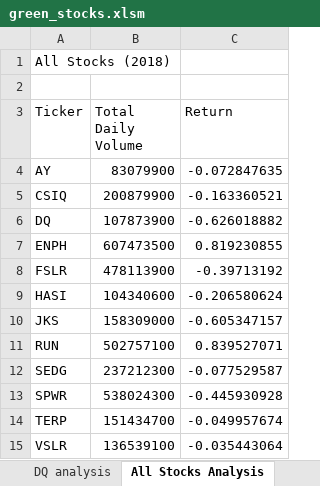
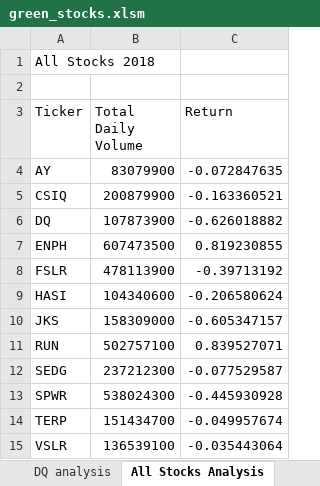
Before and after one commit to trsampson2/stock_analysis, an Excel workbook: green_stocks.xlsm, sheet All Stocks Analysis, drawn as a sheet; values as stored, in another font and other column widths than the file's, no borders; charts and pictures not drawn; the diff names each change by its address in the sheet, - before the commit and + after, or states it on an @@ line.

Commit message:
Added macro
Added macro to calculate time spent doing the analysis and be able to pick which year of data the client wants to analyze

```diff
--- a/green_stocks.xlsm (sheet All Stocks Analysis)
+++ b/green_stocks.xlsm (sheet All Stocks Analysis)
-A1 (Ticker): All Stocks (2018)
+A1 (Ticker): All Stocks 2018
```
